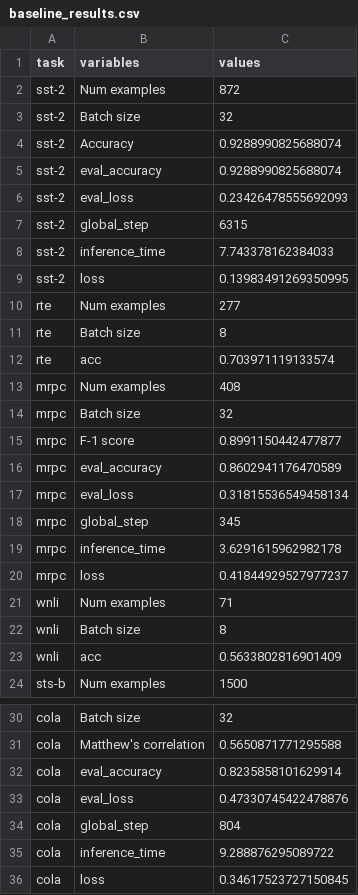
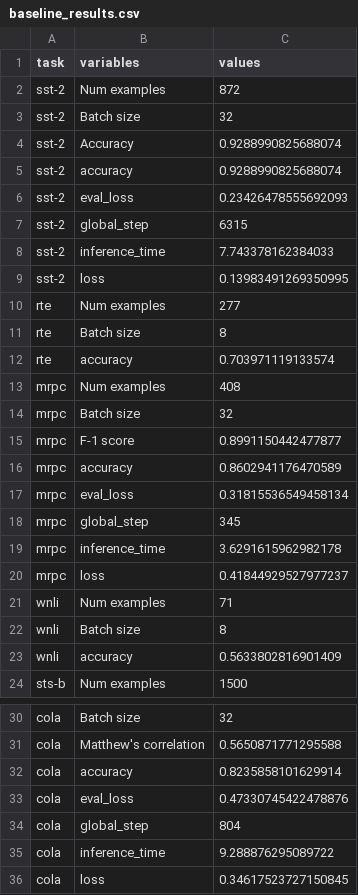
Before and after one commit to hannawong/Bert_compression, a CSV file: logs/logs_cleaned/baseline_results.csv, drawn as a sheet; only a part is shown, gaps mark what is left out.

Commit message:
Clean logs of layer drop and add comparison bar plot

```diff
--- a/logs/logs_cleaned/baseline_results.csv
+++ b/logs/logs_cleaned/baseline_results.csv
@@ -4,3 +4,3 @@ sst-2,Batch size,32
 sst-2,Accuracy,0.9288990825688074
-sst-2,eval_accuracy,0.9288990825688074
+sst-2,accuracy,0.9288990825688074
 sst-2,eval_loss,0.23426478555692093
@@ -11,3 +11,3 @@ rte,Num examples,277
 rte,Batch size,8
-rte,acc,0.703971119133574
+rte,accuracy,0.703971119133574
 mrpc,Num examples,408
@@ -15,3 +15,3 @@ mrpc,Batch size,32
 mrpc,F-1 score,0.8991150442477877
-mrpc,eval_accuracy,0.8602941176470589
+mrpc,accuracy,0.8602941176470589
 mrpc,eval_loss,0.31815536549458134
@@ -22,3 +22,3 @@ wnli,Num examples,71
 wnli,Batch size,8
-wnli,acc,0.5633802816901409
+wnli,accuracy,0.5633802816901409
 sts-b,Num examples,1500
@@ -31,3 +31,3 @@ cola,Batch size,32
 cola,Matthew's correlation,0.5650871771295588
-cola,eval_accuracy,0.8235858101629914
+cola,accuracy,0.8235858101629914
 cola,eval_loss,0.47330745422478876
```
Also changed, not shown: 9 other files.
